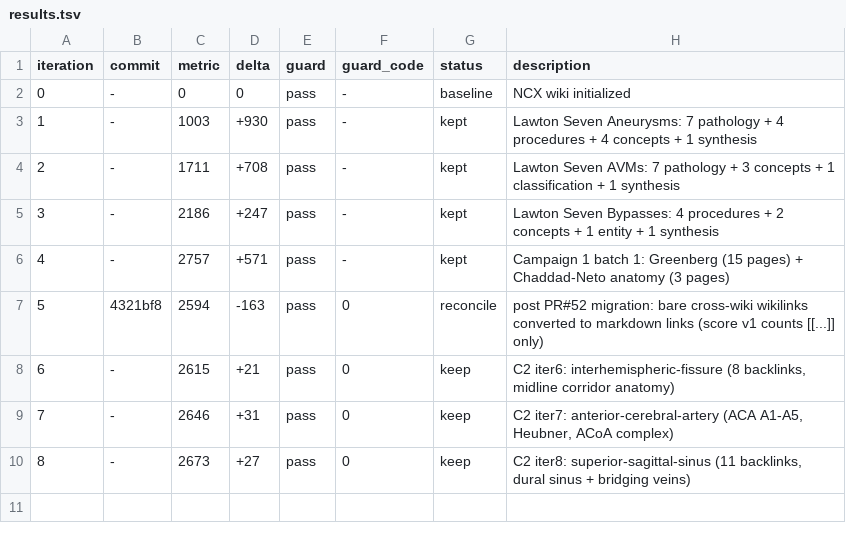
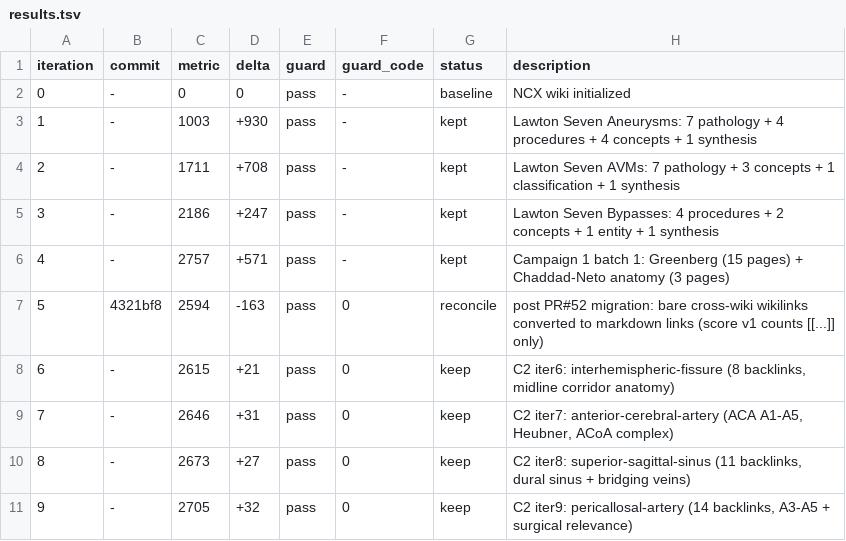
Before and after one commit to brainbloodbarrier/Rhotons-wiki, a TSV file: .autoresearch/ncx/results.tsv, drawn as a sheet.

Commit message:
autoresearch(ncx): campaign-2 iter9 pericallosal-artery

```diff
--- a/.autoresearch/ncx/results.tsv
+++ b/.autoresearch/ncx/results.tsv
@@ -10 +10,2 @@ iteration	commit	metric	delta	guard	guard_code	status	description
 8	-	2673	+27	pass	0	keep	C2 iter8: superior-sagittal-sinus (11 backlinks, dural sinus + bridging veins)
+9	-	2705	+32	pass	0	keep	C2 iter9: pericallosal-artery (14 backlinks, A3-A5 + surgical relevance)
```
Also changed, not shown: 1 other file.
